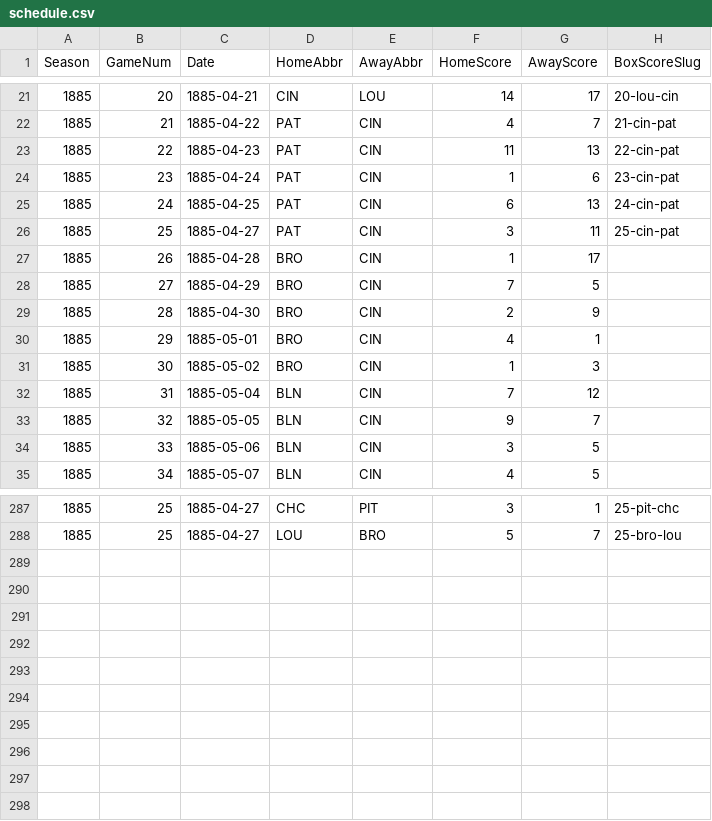
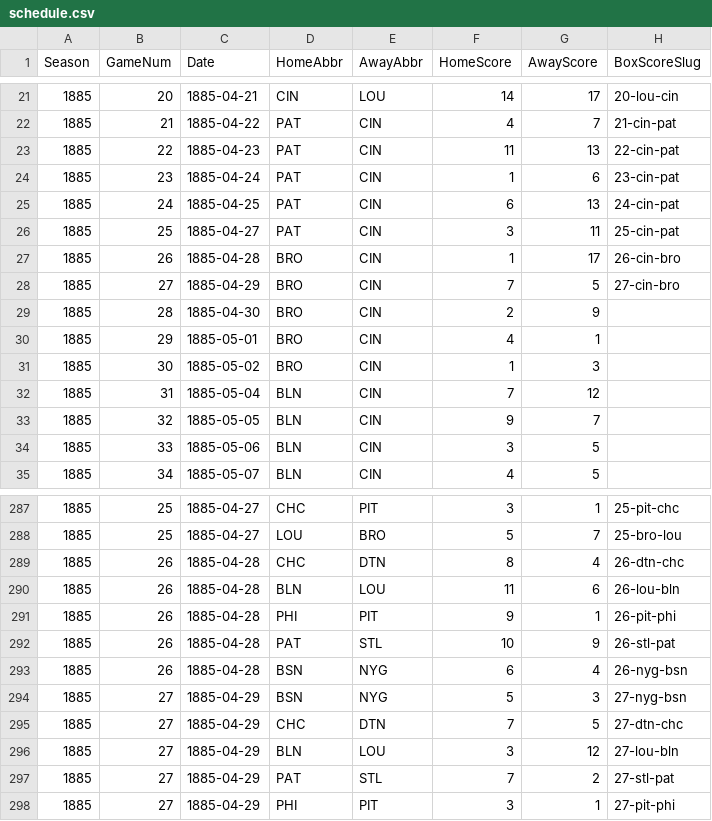
Before and after one commit to crazyjoe02/RewriteHistory, a CSV file: bbsite/data/1885/schedule.csv, drawn as a sheet; only a part is shown, gaps mark what is left out.

Commit message:
Add PBP for game days 25-27

```diff
--- a/bbsite/data/1885/schedule.csv
+++ b/bbsite/data/1885/schedule.csv
@@ -26,4 +26,4 @@ Season,GameNum,Date,HomeAbbr,AwayAbbr,HomeScore,AwayScore,BoxScoreSlug
 1885,25,1885-04-27,PAT,CIN,3,11,25-cin-pat
-1885,26,1885-04-28,BRO,CIN,1,17,
-1885,27,1885-04-29,BRO,CIN,7,5,
+1885,26,1885-04-28,BRO,CIN,1,17,26-cin-bro
+1885,27,1885-04-29,BRO,CIN,7,5,27-cin-bro
 1885,28,1885-04-30,BRO,CIN,2,9,
@@ -288 +288,11 @@ Season,GameNum,Date,HomeAbbr,AwayAbbr,HomeScore,AwayScore,BoxScoreSlug
 1885,25,1885-04-27,LOU,BRO,5,7,25-bro-lou
+1885,26,1885-04-28,CHC,DTN,8,4,26-dtn-chc
+1885,26,1885-04-28,BLN,LOU,11,6,26-lou-bln
+1885,26,1885-04-28,PHI,PIT,9,1,26-pit-phi
+1885,26,1885-04-28,PAT,STL,10,9,26-stl-pat
+1885,26,1885-04-28,BSN,NYG,6,4,26-nyg-bsn
+1885,27,1885-04-29,BSN,NYG,5,3,27-nyg-bsn
+1885,27,1885-04-29,CHC,DTN,7,5,27-dtn-chc
+1885,27,1885-04-29,BLN,LOU,3,12,27-lou-bln
+1885,27,1885-04-29,PAT,STL,7,2,27-stl-pat
+1885,27,1885-04-29,PHI,PIT,3,1,27-pit-phi
```
Also changed, not shown: 16 other files.
